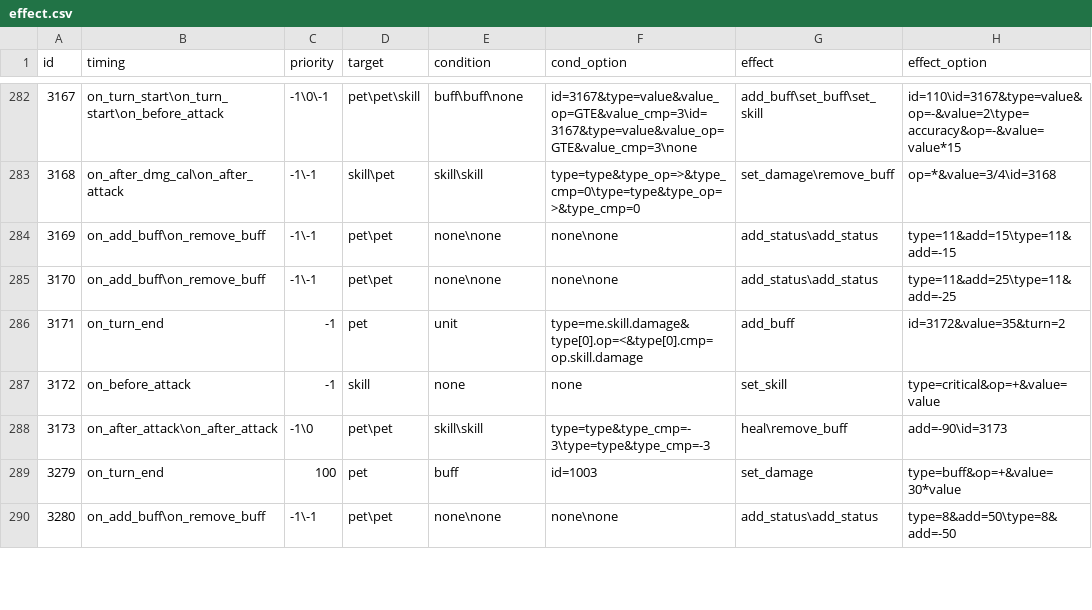
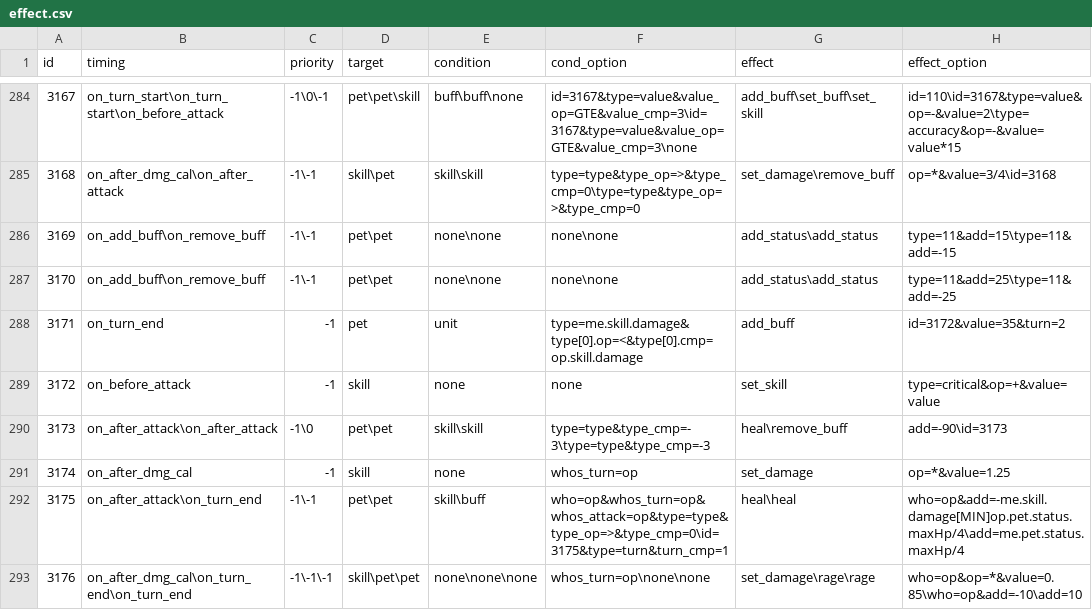
Before and after one commit to Brady29655751/Seer2-Restart-Lite, a CSV file: Assets/Resources/Data/Buffs/effect.csv, drawn as a sheet; only a part is shown, gaps mark what is left out; the shorter side is filled out with more unchanged rows; the diff covers the shown part only; the diff names each change by its address in the sheet, - before the commit and + after, or states it on an @@ line.

```diff
--- a/Assets/Resources/Data/Buffs/effect.csv
+++ b/Assets/Resources/Data/Buffs/effect.csv
+row 291: 3174 | on_after_dmg_cal | -1 | skill | none | whos_turn=op | set_damage | op=*&value=1.25
+row 292: 3175 | on_after_attack\on_turn_end | -1\-1 | pet\pet | skill\buff | who=op&whos_turn=op&whos_attack=op&type=type&type_op=>&type_cmp=0\id=3175&type=turn&turn_cmp=1 | heal\heal | who=op&add=-me.skill.damage[MIN]op.pet.status.maxHp/4\add=me.pet.status.maxHp/4
+row 293: 3176 | on_after_dmg_cal\on_turn_end\on_turn_end | -1\-1\-1 | skill\pet\pet | none\none\none | whos_turn=op\none\none | set_damage\rage\rage | who=op&op=*&value=0.85\who=op&add=-10\add=10
```
Also changed, not shown: 12 added rows and 1 edited cell elsewhere in this file, Assets/Resources/Data/Buffs/info.csv, Assets/Resources/Data/Items/effect.csv, 54 other files.
